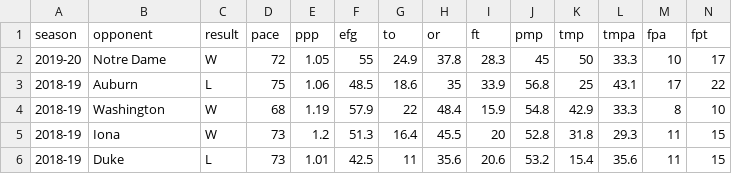
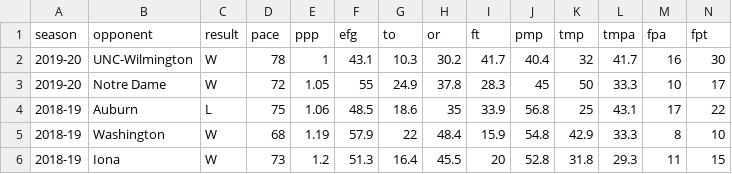
Before and after one commit to gallochris/dadgum-shiny, a CSV file: data/plot.csv, drawn as a sheet; only a part is shown; the shorter side is filled out with more unchanged rows; rows hold the shown columns only; the diff names each change by its address in the sheet, - before the commit and + after, or states it on an @@ line.

Commit message:
uncw data

```diff
--- a/data/plot.csv
+++ b/data/plot.csv
+row 2: 2019-20 | UNC-Wilmington | W | 78 | 1 | 43.1 | 10.3 | 30.2 | 41.7 | 40.4 | 32 | 41.7 | 16 | 30
```
Also changed, not shown: data/boxes.csv, data/defshots.csv, 3 other files.
